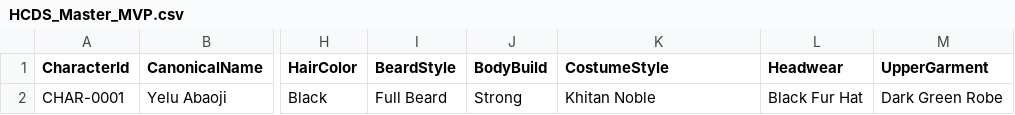
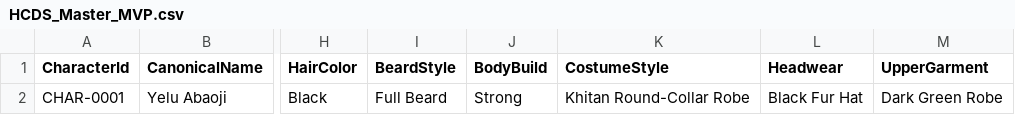
Before and after one commit to yaolikun-oss/HCDS, a CSV file: HCDS_Review_Pack/dataset/examples/HCDS_Master_MVP.csv, drawn as a sheet; only a part is shown, gaps mark what is left out; the diff names each change by its address in the sheet, - before the commit and + after, or states it on an @@ line.

```diff
--- a/HCDS_Review_Pack/dataset/examples/HCDS_Master_MVP.csv
+++ b/HCDS_Review_Pack/dataset/examples/HCDS_Master_MVP.csv
-K2 (CostumeStyle): Khitan Noble
+K2 (CostumeStyle): Khitan Round-Collar Robe
```
Also changed, not shown: datasets/examples/HCDS_Master_MVP.csv, 19 other files.
